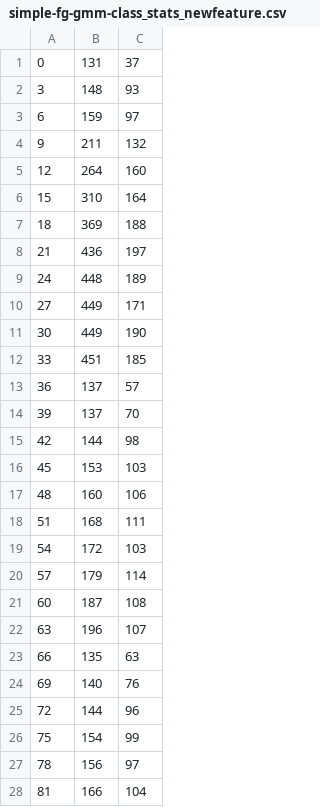
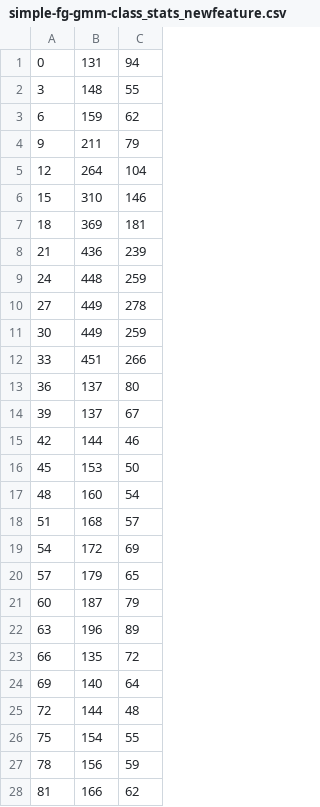
Before and after one commit to graygr/eecs-545-project, a CSV file: class-stats/simple-fg-gmm-class_stats_newfeature.csv, drawn as a sheet; only a part is shown; the diff covers the shown part only.

Commit message:
update simple fg gmm

```diff
--- a/class-stats/simple-fg-gmm-class_stats_newfeature.csv
+++ b/class-stats/simple-fg-gmm-class_stats_newfeature.csv
@@ -1,28 +1,28 @@
-0,131,37
-3,148,93
-6,159,97
-9,211,132
-12,264,160
-15,310,164
-18,369,188
-21,436,197
-24,448,189
-27,449,171
-30,449,190
-33,451,185
-36,137,57
-39,137,70
-42,144,98
-45,153,103
-48,160,106
-51,168,111
-54,172,103
-57,179,114
-60,187,108
-63,196,107
-66,135,63
-69,140,76
-72,144,96
-75,154,99
-78,156,97
-81,166,104
+0,131,94
+3,148,55
+6,159,62
+9,211,79
+12,264,104
+15,310,146
+18,369,181
+21,436,239
+24,448,259
+27,449,278
+30,449,259
+33,451,266
+36,137,80
+39,137,67
+42,144,46
+45,153,50
+48,160,54
+51,168,57
+54,172,69
+57,179,65
+60,187,79
+63,196,89
+66,135,72
+69,140,64
+72,144,48
+75,154,55
+78,156,59
+81,166,62
```
Also changed, not shown: 32 edited cells elsewhere in this file.
